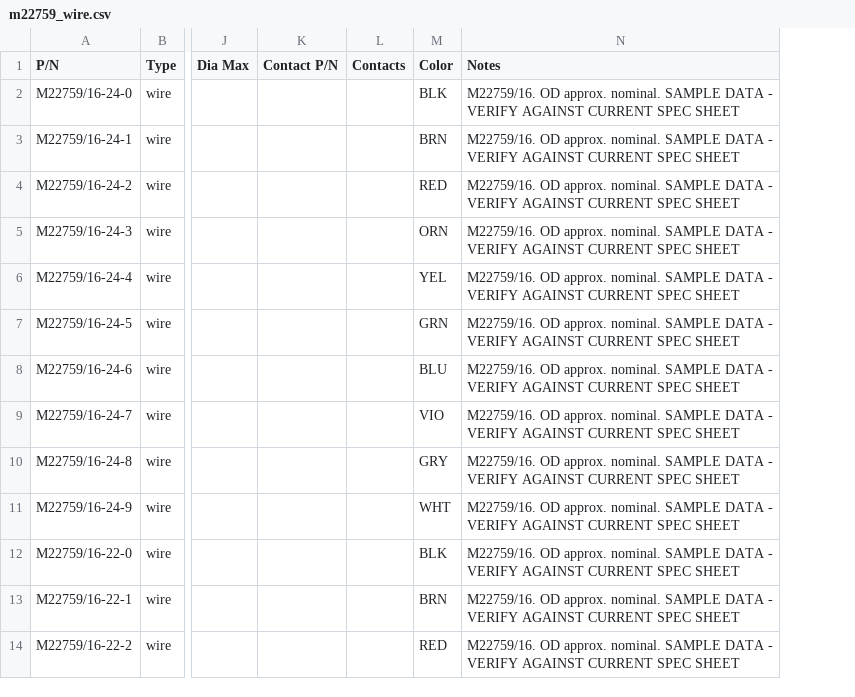
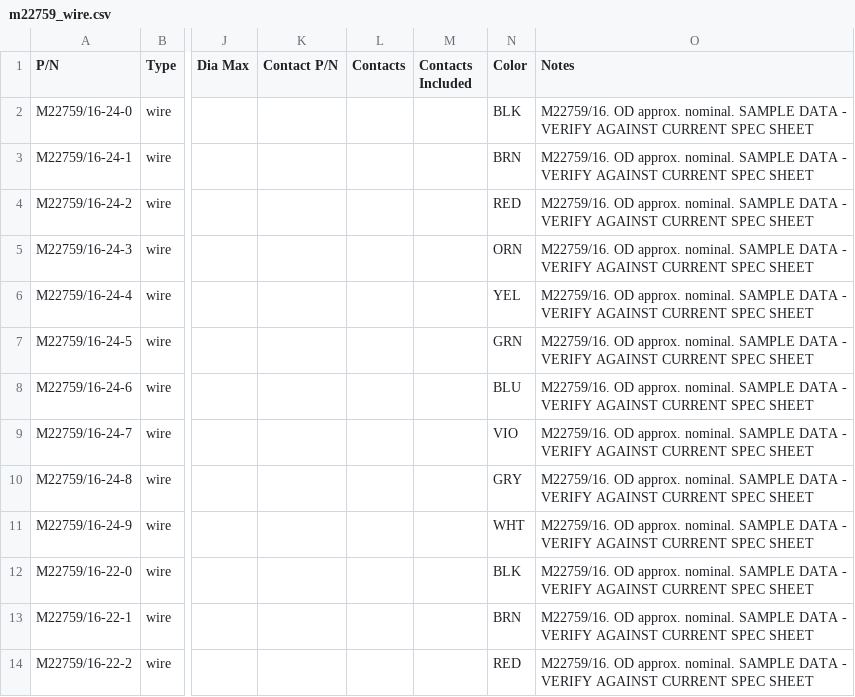
Before and after one commit to kkiper/CBL-DSN-TOOL, a CSV file: libraries/m22759_wire.csv, drawn as a sheet; only a part is shown, gaps mark what is left out; the diff names each change by its address in the sheet, - before the commit and + after, or states it on an @@ line.

```diff
--- a/libraries/m22759_wire.csv
+++ b/libraries/m22759_wire.csv
+column M (Contacts Included), empty
```
Also changed, not shown: examples/W101-001_bom.csv, examples/W101-001_drc.csv, 31 other files.
